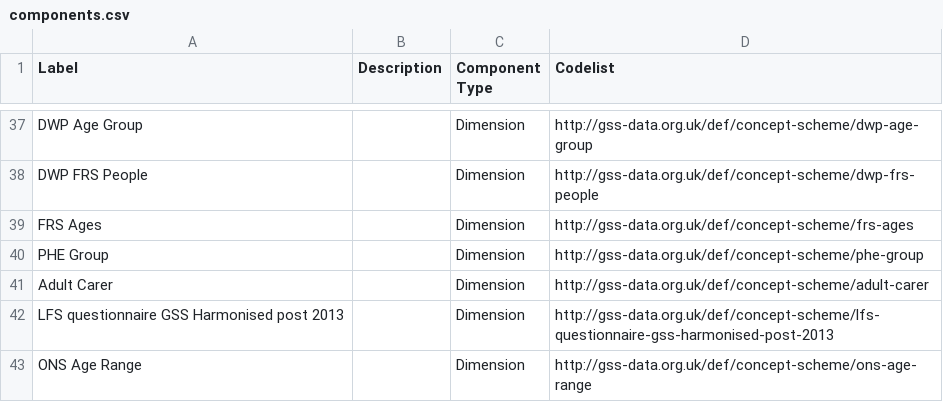
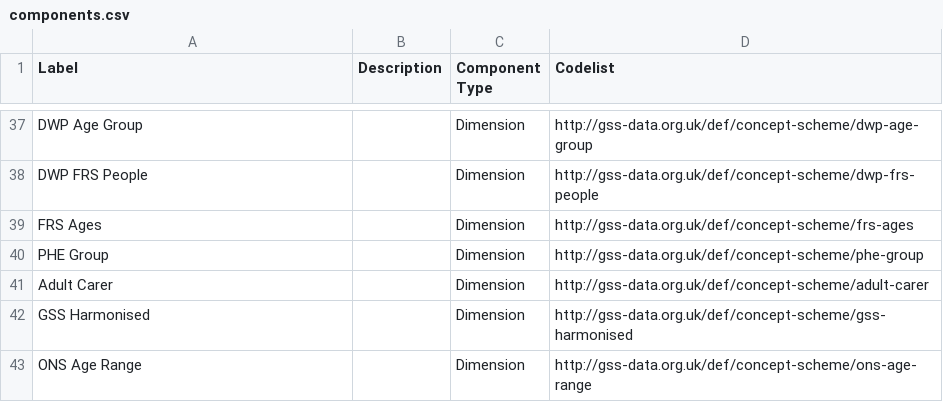
Before and after one commit to GSS-Cogs/family-disability, a CSV file: reference/components.csv, drawn as a sheet; only a part is shown, gaps mark what is left out.

Commit message:
Update components.csv

```diff
--- a/reference/components.csv
+++ b/reference/components.csv
@@ -41,3 +41,3 @@ PHE Group,,Dimension,http://gss-data.org.uk/def/concept-scheme/phe-group
 Adult Carer,,Dimension,http://gss-data.org.uk/def/concept-scheme/adult-carer
-LFS questionnaire GSS Harmonised post 2013,,Dimension,http://gss-data.org.uk/def/concept-scheme/lfs-questionnaire-gss-harmonised-post-2013
+GSS Harmonised,,Dimension,http://gss-data.org.uk/def/concept-scheme/gss-harmonised
 ONS Age Range,,Dimension,http://gss-data.org.uk/def/concept-scheme/ons-age-range
```
